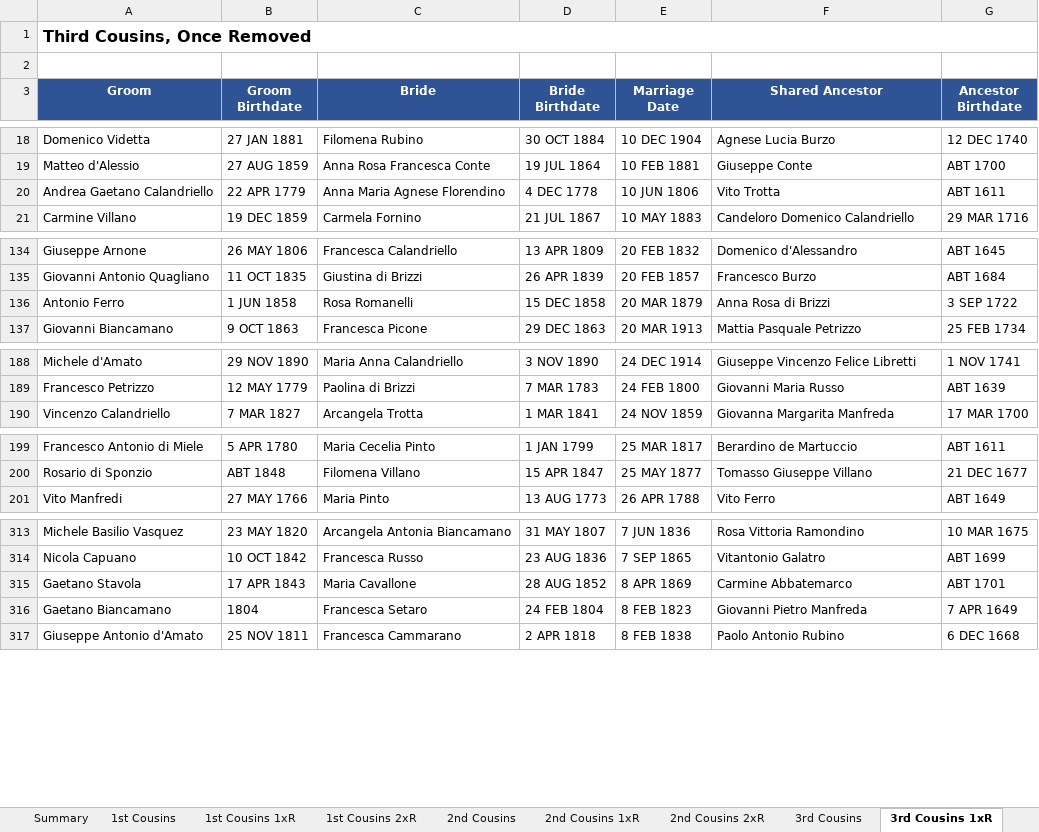
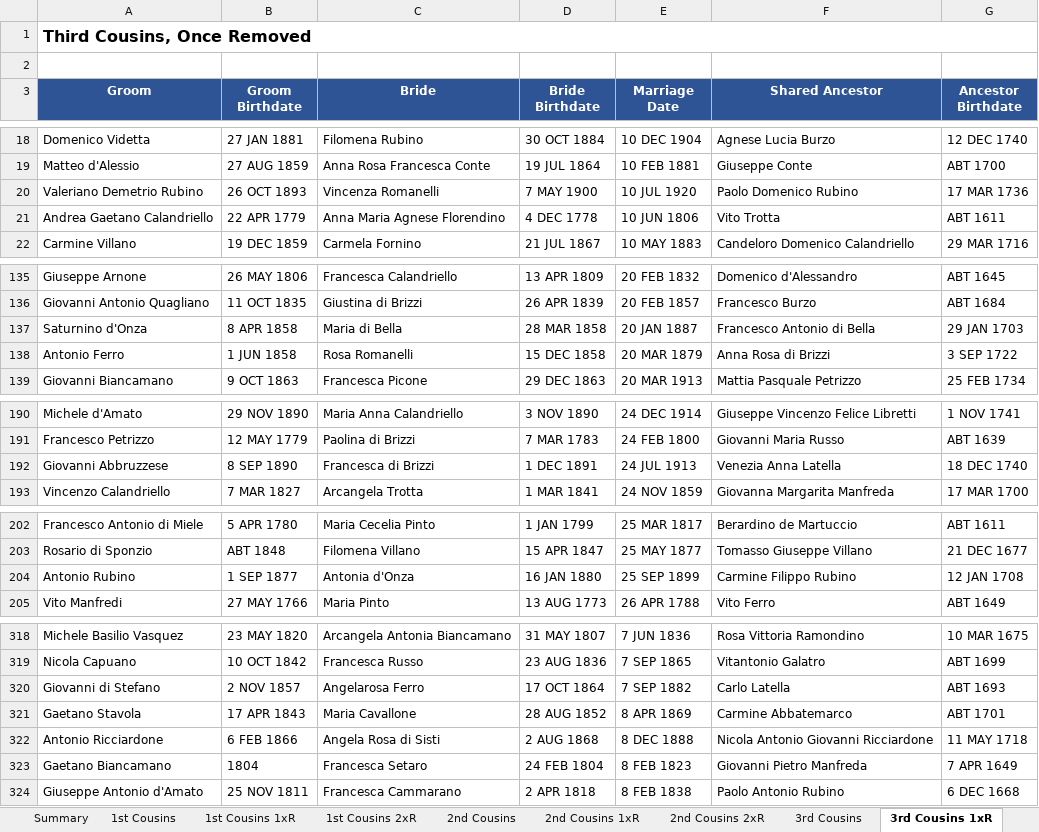
Before and after one commit to johncavallone/sassanochicago, an Excel workbook: assets/downloads/Sassano_Cousin_Marriages.xlsx, sheet 3rd Cousins 1xR, drawn as a sheet; only a part is shown, gaps mark what is left out; values as stored, in another font and other column widths than the file's, no borders; the diff covers the shown part only; the diff names each change by its address in the sheet, - before the commit and + after, or states it on an @@ line.

```diff
--- a/assets/downloads/Sassano_Cousin_Marriages.xlsx (sheet 3rd Cousins 1xR)
+++ b/assets/downloads/Sassano_Cousin_Marriages.xlsx (sheet 3rd Cousins 1xR)
+row 20: Valeriano Demetrio Rubino | 26 OCT 1893 | Vincenza Romanelli | 7 MAY 1900 | 10 JUL 1920 | Paolo Domenico Rubino | 17 MAR 1736
+row 137: Saturnino d'Onza | 8 APR 1858 | Maria di Bella | 28 MAR 1858 | 20 JAN 1887 | Francesco Antonio di Bella | 29 JAN 1703
+row 192: Giovanni Abbruzzese | 8 SEP 1890 | Francesca di Brizzi | 1 DEC 1891 | 24 JUL 1913 | Venezia Anna Latella | 18 DEC 1740
+row 204: Antonio Rubino | 1 SEP 1877 | Antonia d'Onza | 16 JAN 1880 | 25 SEP 1899 | Carmine Filippo Rubino | 12 JAN 1708
+row 320: Giovanni di Stefano | 2 NOV 1857 | Angelarosa Ferro | 17 OCT 1864 | 7 SEP 1882 | Carlo Latella | ABT 1693
+row 322: Antonio Ricciardone | 6 FEB 1866 | Angela Rosa di Sisti | 2 AUG 1868 | 8 DEC 1888 | Nicola Antonio Giovanni Ricciardone | 11 MAY 1718
```
Also changed, not shown: 1 added row elsewhere in this sheet, sheet Multi-Gen Cousin Marriages, sheet 4th Cousins, sheet 3rd Cousins, sheet 2nd Cousins, sheet Summary, sheet 2nd Cousins 1xR, 3 more sheets, formulas that keep their value.
